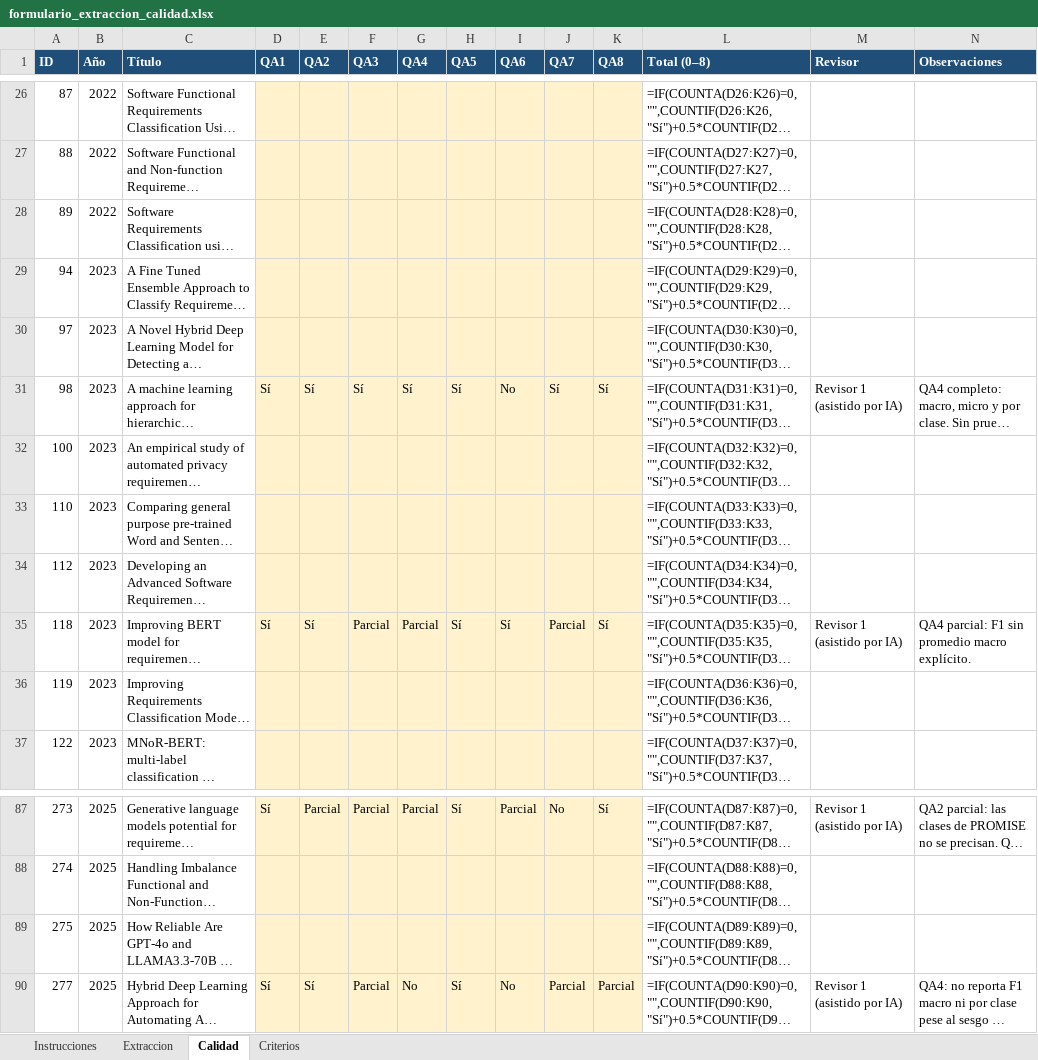
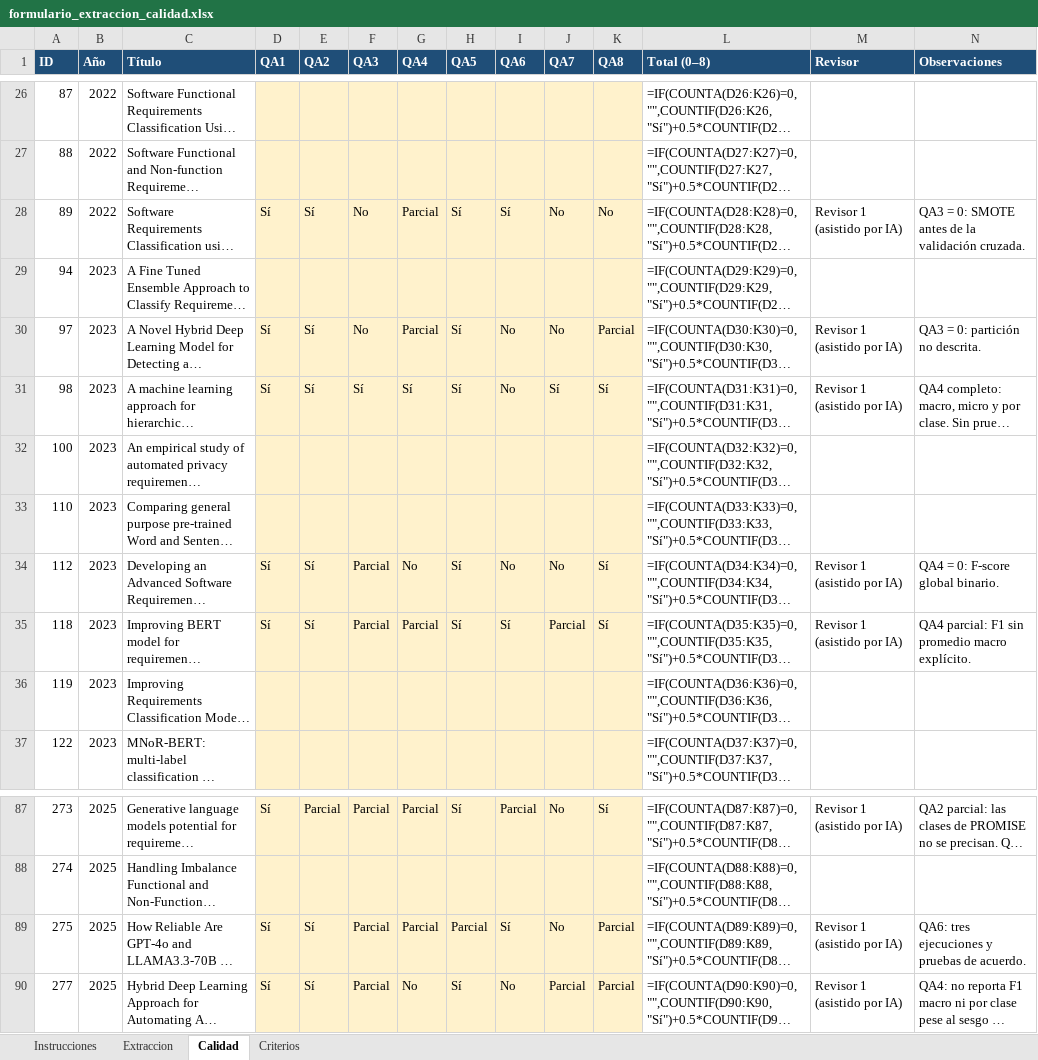
Before and after one commit to AlessandroPastor/research, an Excel workbook: RSL/formulario_extraccion_calidad.xlsx, sheet Calidad, drawn as a sheet; only a part is shown, gaps mark what is left out; long unchanged cells end in …; values as stored, in another font and other column widths than the file's, no borders; formulas without a stored value are shown as written; conditional formats not drawn; the diff covers the shown part only; the diff names each change by its address in the sheet, - before the commit and + after, or states it on an @@ line.

```diff
--- a/RSL/formulario_extraccion_calidad.xlsx (sheet Calidad)
+++ b/RSL/formulario_extraccion_calidad.xlsx (sheet Calidad)
-D28 (QA1): (empty)
+D28 (QA1): Sí
-E28 (QA2): (empty)
+E28 (QA2): Sí
-F28 (QA3): (empty)
+F28 (QA3): No
-G28 (QA4): (empty)
+G28 (QA4): Parcial
-H28 (QA5): (empty)
+H28 (QA5): Sí
-I28 (QA6): (empty)
+I28 (QA6): Sí
-J28 (QA7): (empty)
+J28 (QA7): No
-K28 (QA8): (empty)
+K28 (QA8): No
-M28 (Revisor): (empty)
+M28 (Revisor): Revisor 1 (asistido por IA)
-N28 (Observaciones): (empty)
+N28 (Observaciones): QA3 = 0: SMOTE antes de la validación cruzada.
-D30 (QA1): (empty)
+D30 (QA1): Sí
-E30 (QA2): (empty)
+E30 (QA2): Sí
-F30 (QA3): (empty)
+F30 (QA3): No
-G30 (QA4): (empty)
+G30 (QA4): Parcial
-H30 (QA5): (empty)
+H30 (QA5): Sí
-I30 (QA6): (empty)
+I30 (QA6): No
-J30 (QA7): (empty)
+J30 (QA7): No
-K30 (QA8): (empty)
+K30 (QA8): Parcial
-M30 (Revisor): (empty)
+M30 (Revisor): Revisor 1 (asistido por IA)
-N30 (Observaciones): (empty)
+N30 (Observaciones): QA3 = 0: partición no descrita.
-D34 (QA1): (empty)
+D34 (QA1): Sí
-E34 (QA2): (empty)
+E34 (QA2): Sí
-F34 (QA3): (empty)
+F34 (QA3): Parcial
-G34 (QA4): (empty)
+G34 (QA4): No
-H34 (QA5): (empty)
+H34 (QA5): Sí
-I34 (QA6): (empty)
+I34 (QA6): No
-J34 (QA7): (empty)
+J34 (QA7): No
-K34 (QA8): (empty)
+K34 (QA8): Sí
-M34 (Revisor): (empty)
+M34 (Revisor): Revisor 1 (asistido por IA)
-N34 (Observaciones): (empty)
+N34 (Observaciones): QA4 = 0: F-score global binario.
-D89 (QA1): (empty)
+D89 (QA1): Sí
-E89 (QA2): (empty)
+E89 (QA2): Sí
-F89 (QA3): (empty)
+F89 (QA3): Parcial
-G89 (QA4): (empty)
+G89 (QA4): Parcial
-H89 (QA5): (empty)
+H89 (QA5): Parcial
-I89 (QA6): (empty)
+I89 (QA6): Sí
-J89 (QA7): (empty)
+J89 (QA7): No
-K89 (QA8): (empty)
+K89 (QA8): Parcial
-M89 (Revisor): (empty)
+M89 (Revisor): Revisor 1 (asistido por IA)
-N89 (Observaciones): (empty)
+N89 (Observaciones): QA6: tres ejecuciones y pruebas de acuerdo.
```
Also changed, not shown: 170 edited cells elsewhere in this sheet, sheet Extraccion, Articulos/PDF/INDICE_ARTICULOS.xlsx, 10 other files.
